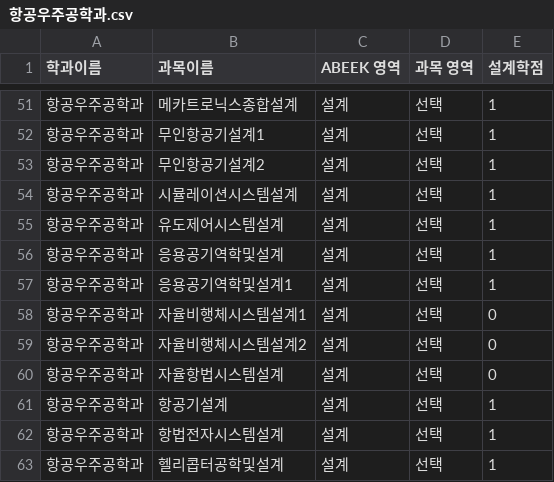
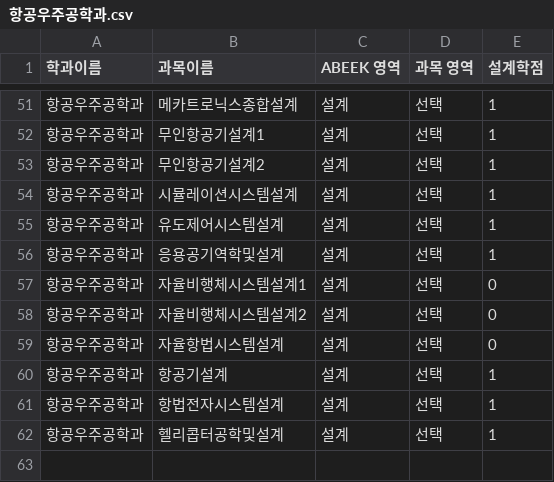
Before and after one commit to whxogus215/gonghak98-external-file-automation, a CSV file: .gemini/skills/csv-parse-automation/target/항공우주공학과/csv/항공우주공학과.csv, drawn as a sheet; only a part is shown, gaps mark what is left out.

Commit message:
fix: 항공우주공학 CSV 파일 수정
- 응용공기역학및설계1 삭제

```diff
--- a/.gemini/skills/csv-parse-automation/target/항공우주공학과/csv/항공우주공학과.csv
+++ b/.gemini/skills/csv-parse-automation/target/항공우주공학과/csv/항공우주공학과.csv
@@ -56,3 +56,2 @@
 항공우주공학과|응용공기역학및설계|설계|선택|1
-항공우주공학과|응용공기역학및설계1|설계|선택|1
 항공우주공학과|자율비행체시스템설계1|설계|선택|0
```
